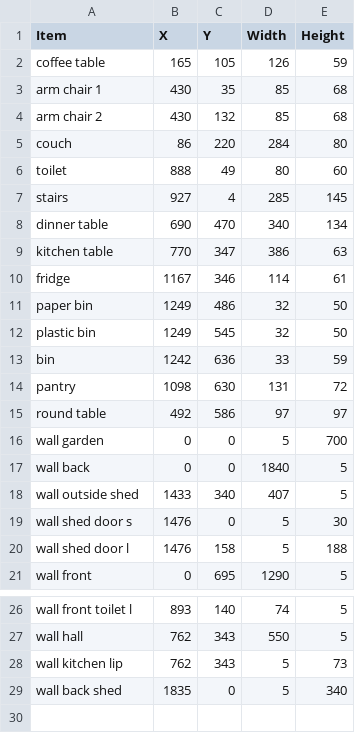
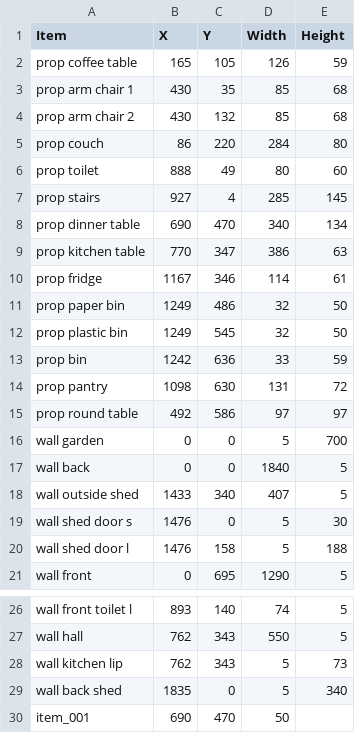
Before and after one commit to Simser-98/the-scary, a CSV file: floors/floor_1.csv, drawn as a sheet; only a part is shown, gaps mark what is left out.

Commit message:
add items in world you can pick up through floor_1.csv remove them and add them to player inventory

```diff
--- a/floors/floor_1.csv
+++ b/floors/floor_1.csv
@@ -1,16 +1,16 @@
 Item,X,Y,Width,Height
-coffee table,165,105,126,59
-arm chair 1,430,35,85,68
-arm chair  2,430,132,85,68
-couch,86,220,284,80
-toilet,888,49,80,60
-stairs,927,4,285,145
-dinner table,690,470,340,134
-kitchen table,770,347,386,63
-fridge,1167,346,114,61
-paper bin,1249,486,32,50
-plastic bin,1249,545,32,50
-bin,1242,636,33,59
-pantry,1098,630,131,72
-round table,492,586,97,97
+prop coffee table,165,105,126,59
+prop arm chair 1,430,35,85,68
+prop arm chair  2,430,132,85,68
+prop couch,86,220,284,80
+prop toilet,888,49,80,60
+prop stairs,927,4,285,145
+prop dinner table,690,470,340,134
+prop kitchen table,770,347,386,63
+prop fridge,1167,346,114,61
+prop paper bin,1249,486,32,50
+prop plastic bin,1249,545,32,50
+prop bin,1242,636,33,59
+prop pantry,1098,630,131,72
+prop round table,492,586,97,97
 wall garden,0,0,5,700
@@ -29 +29,2 @@ wall kitchen lip,762,343,5,73
 wall back shed,1835,0,5,340
+item_001,690,470,50,""
```
Also changed, not shown: 4 other files.
